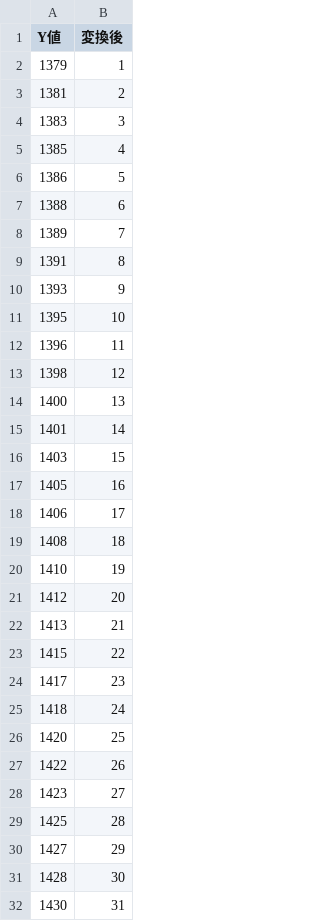
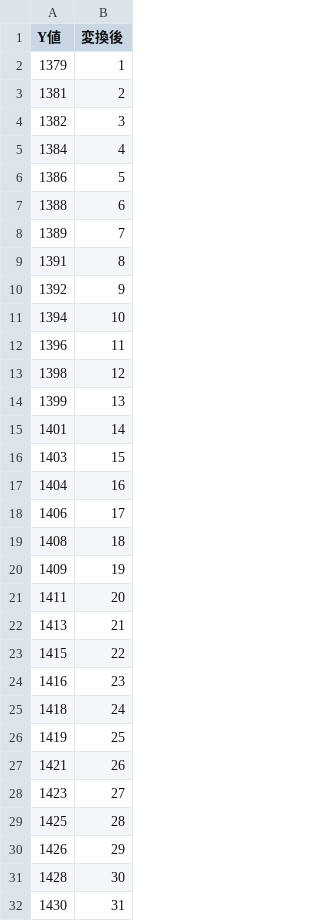
Before and after one commit to ryoup/initial.16promax, a CSV file: data.csv, drawn as a sheet; only a part is shown; the diff covers the shown part only.

```diff
--- a/data.csv
+++ b/data.csv
@@ -3,4 +3,4 @@ Y値,変換後
 1381,2
-1383,3
-1385,4
+1382,3
+1384,4
 1386,5
@@ -9,23 +9,23 @@ Y値,変換後
 1391,8
-1393,9
-1395,10
+1392,9
+1394,10
 1396,11
 1398,12
-1400,13
+1399,13
 1401,14
 1403,15
-1405,16
+1404,16
 1406,17
 1408,18
-1410,19
-1412,20
+1409,19
+1411,20
 1413,21
 1415,22
-1417,23
+1416,23
 1418,24
-1420,25
-1422,26
+1419,25
+1421,26
 1423,27
 1425,28
-1427,29
+1426,29
 1428,30
```
Also changed, not shown: 24 edited cells elsewhere in this file.
